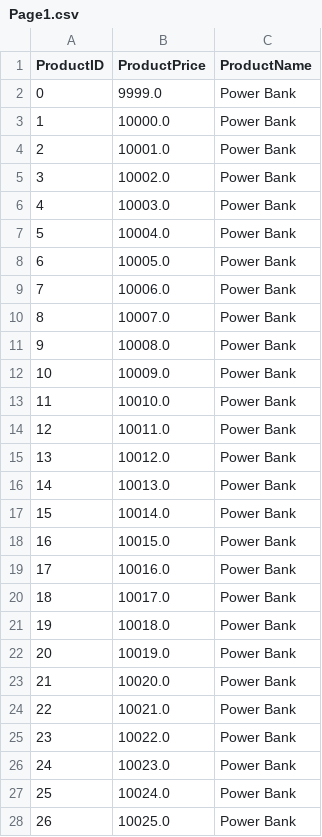
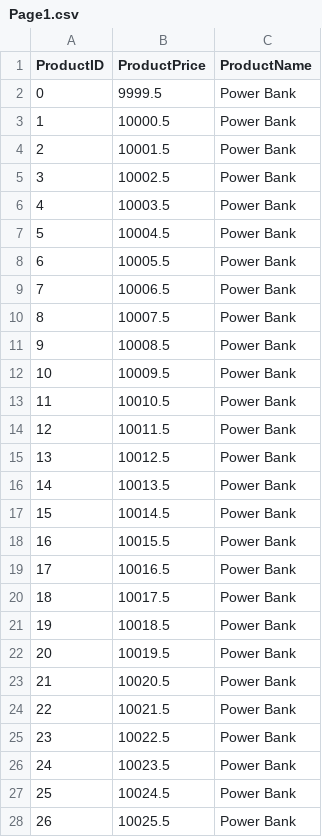
Before and after one commit to OmarT123/Simple-Database-Engine, a CSV file: Product/Page1.csv, drawn as a sheet; only a part is shown; the diff covers the shown part only.

```diff
--- a/Product/Page1.csv
+++ b/Product/Page1.csv
@@ -1,28 +1,28 @@
 ProductID,ProductPrice,ProductName,
-0,9999.0,Power Bank,
-1,10000.0,Power Bank,
-2,10001.0,Power Bank,
-3,10002.0,Power Bank,
-4,10003.0,Power Bank,
-5,10004.0,Power Bank,
-6,10005.0,Power Bank,
-7,10006.0,Power Bank,
-8,10007.0,Power Bank,
-9,10008.0,Power Bank,
-10,10009.0,Power Bank,
-11,10010.0,Power Bank,
-12,10011.0,Power Bank,
-13,10012.0,Power Bank,
-14,10013.0,Power Bank,
-15,10014.0,Power Bank,
-16,10015.0,Power Bank,
-17,10016.0,Power Bank,
-18,10017.0,Power Bank,
-19,10018.0,Power Bank,
-20,10019.0,Power Bank,
-21,10020.0,Power Bank,
-22,10021.0,Power Bank,
-23,10022.0,Power Bank,
-24,10023.0,Power Bank,
-25,10024.0,Power Bank,
-26,10025.0,Power Bank,
+0,9999.5,Power Bank,
+1,10000.5,Power Bank,
+2,10001.5,Power Bank,
+3,10002.5,Power Bank,
+4,10003.5,Power Bank,
+5,10004.5,Power Bank,
+6,10005.5,Power Bank,
+7,10006.5,Power Bank,
+8,10007.5,Power Bank,
+9,10008.5,Power Bank,
+10,10009.5,Power Bank,
+11,10010.5,Power Bank,
+12,10011.5,Power Bank,
+13,10012.5,Power Bank,
+14,10013.5,Power Bank,
+15,10014.5,Power Bank,
+16,10015.5,Power Bank,
+17,10016.5,Power Bank,
+18,10017.5,Power Bank,
+19,10018.5,Power Bank,
+20,10019.5,Power Bank,
+21,10020.5,Power Bank,
+22,10021.5,Power Bank,
+23,10022.5,Power Bank,
+24,10023.5,Power Bank,
+25,10024.5,Power Bank,
+26,10025.5,Power Bank,
```
Also changed, not shown: 173 edited cells elsewhere in this file, Product/Page2.csv, Product/Page3.csv, 9 other files.
